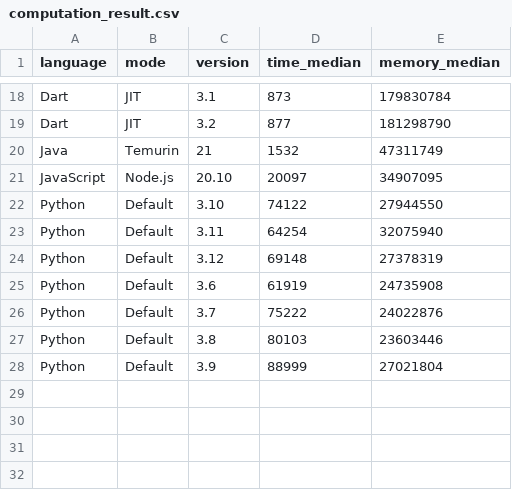
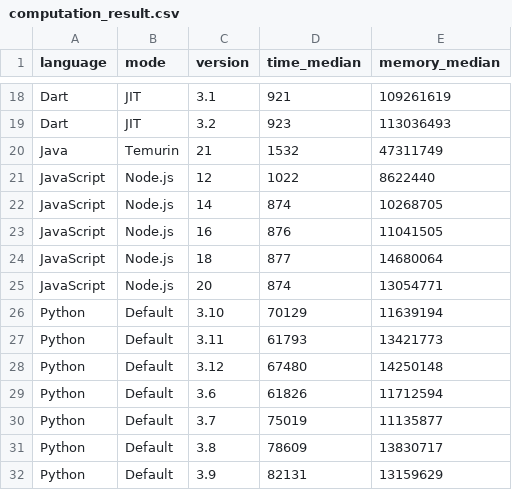
Before and after one commit to sharkbench/sharkbench, a CSV file: result/computation_result.csv, drawn as a sheet; only a part is shown, gaps mark what is left out; addresses are those after the commit; the diff covers the shown part only; the diff names each change by its address in the sheet, - before the commit and + after, or states it on an @@ line.

```diff
--- a/result/computation_result.csv
+++ b/result/computation_result.csv
-D18 (time_median): 873
+D18 (time_median): 921
-E18 (memory_median): 179830784
+E18 (memory_median): 109261619
-D19 (time_median): 877
+D19 (time_median): 923
-E19 (memory_median): 181298790
+E19 (memory_median): 113036493
-C21 (version): 20.10
+C21 (version): 12
-D21 (time_median): 20097
+D21 (time_median): 1022
-E21 (memory_median): 34907095
+E21 (memory_median): 8622440
+row 22: JavaScript | Node.js | 14 | 874 | 10268705
+row 23: JavaScript | Node.js | 16 | 876 | 11041505
+row 24: JavaScript | Node.js | 18 | 877 | 14680064
+row 25: JavaScript | Node.js | 20 | 874 | 13054771
-D26 (time_median): 74122
+D26 (time_median): 70129
-E26 (memory_median): 27944550
+E26 (memory_median): 11639194
-D27 (time_median): 64254
+D27 (time_median): 61793
-E27 (memory_median): 32075940
+E27 (memory_median): 13421773
-D28 (time_median): 69148
+D28 (time_median): 67480
-E28 (memory_median): 27378319
+E28 (memory_median): 14250148
-D29 (time_median): 61919
+D29 (time_median): 61826
-E29 (memory_median): 24735908
+E29 (memory_median): 11712594
-D30 (time_median): 75222
+D30 (time_median): 75019
-E30 (memory_median): 24022876
+E30 (memory_median): 11135877
-D31 (time_median): 80103
+D31 (time_median): 78609
-E31 (memory_median): 23603446
+E31 (memory_median): 13830717
-D32 (time_median): 88999
+D32 (time_median): 82131
-E32 (memory_median): 27021804
+E32 (memory_median): 13159629
```
Also changed, not shown: 32 edited cells elsewhere in this file, 15 other files.
